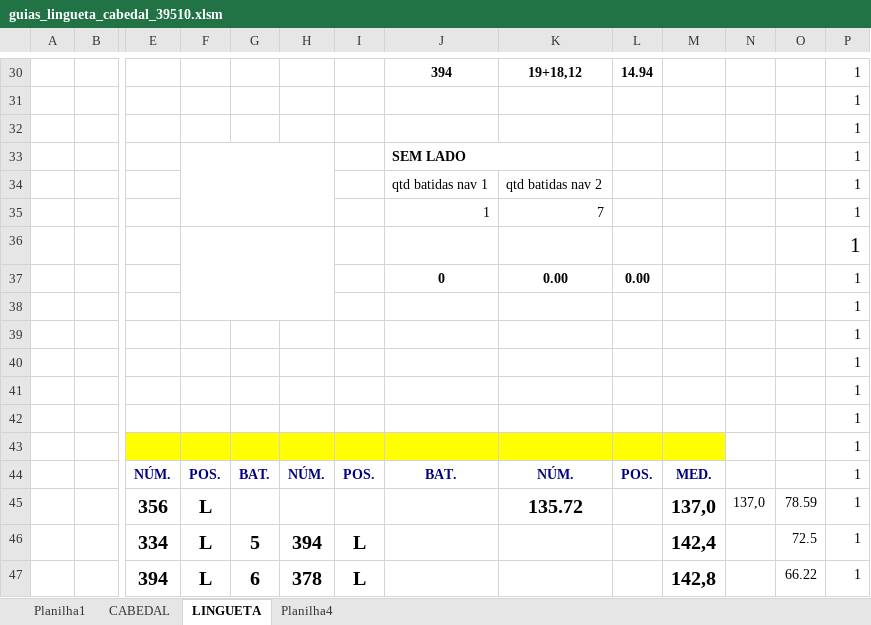
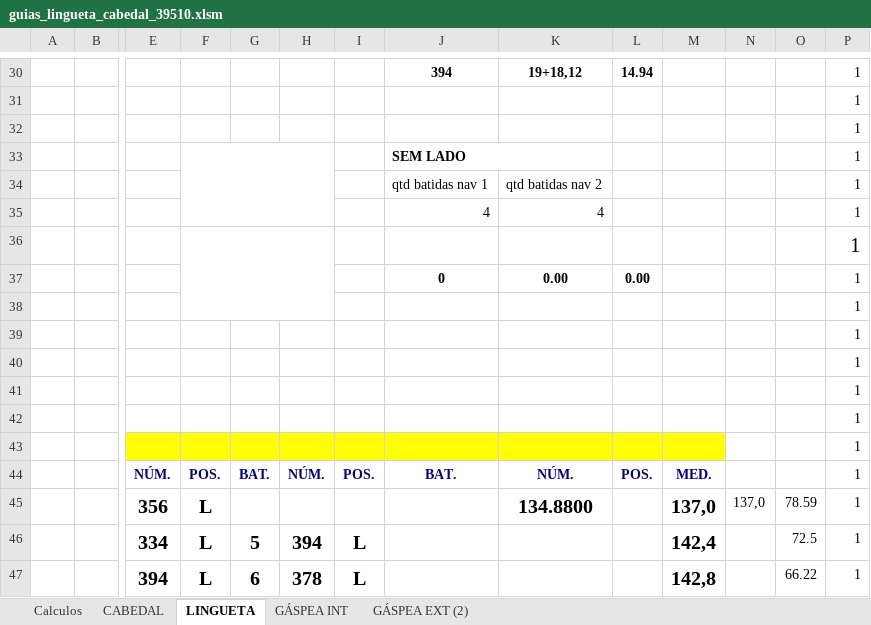
Before and after one commit to manoelribeiro2003/auto-tonalidades, an Excel workbook: arquivos_apoio/guias_lingueta_cabedal_39510.xlsm, sheet LINGUETA, drawn as a sheet; only a part is shown, gaps mark what is left out; values as stored, in another font and other column widths than the file's, no borders; charts and pictures and conditional formats not drawn; removed rows and columns are numbered as before the commit, all else as after; rows hold the shown columns only; the diff names each change by its address in the sheet, - before the commit and + after, or states it on an @@ line.

```diff
--- a/arquivos_apoio/guias_lingueta_cabedal_39510.xlsm (sheet LINGUETA)
+++ b/arquivos_apoio/guias_lingueta_cabedal_39510.xlsm (sheet LINGUETA)
-sheet tab: Planilha1
-sheet tab: Planilha4
+sheet tab: Calculos
+sheet tab: GÁSPEA INT
+sheet tab: GÁSPEA EXT (2)
-row 35:  |  |  |  |  |  |  | 1 | 7 |  |  |  |  | 1
+row 35:  |  |  |  |  |  |  | 4 | 4 |  |  |  |  | 1
-K45: 135.72
+K45: 134.8800
```
Also changed, not shown: hidden cells, charts or pictures, 4 other files.
